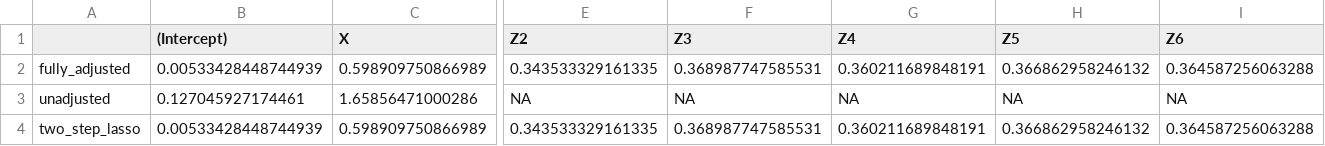
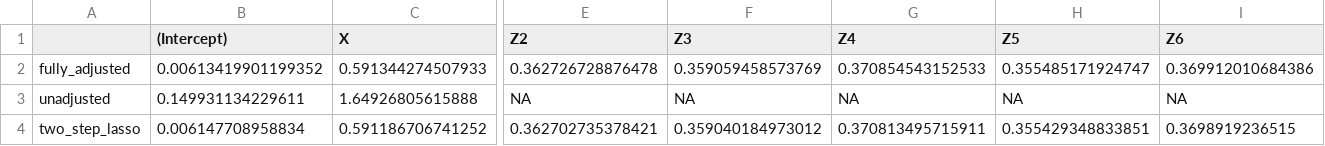
Before and after one commit to RaspberryEmma/Missingness-Sim-Study, a CSV file: data/sim_scenario_TESTDOUBLE_MCAR_coefs.csv, drawn as a sheet; only a part is shown, gaps mark what is left out; the diff covers the shown part only; the diff names each change by its address in the sheet, - before the commit and + after, or states it on an @@ line.

Commit message:
full data analysis, cov selection, misc

```diff
--- a/data/sim_scenario_TESTDOUBLE_MCAR_coefs.csv
+++ b/data/sim_scenario_TESTDOUBLE_MCAR_coefs.csv
-B2 ((Intercept)): 0.00533428448744939
+B2 ((Intercept)): 0.00613419901199352
-C2 (X): 0.598909750866989
+C2 (X): 0.591344274507933
-E2 (Z2): 0.343533329161335
+E2 (Z2): 0.362726728876478
-F2 (Z3): 0.368987747585531
+F2 (Z3): 0.359059458573769
-G2 (Z4): 0.360211689848191
+G2 (Z4): 0.370854543152533
-H2 (Z5): 0.366862958246132
+H2 (Z5): 0.355485171924747
-I2 (Z6): 0.364587256063288
+I2 (Z6): 0.369912010684386
-B3 ((Intercept)): 0.127045927174461
+B3 ((Intercept)): 0.149931134229611
-C3 (X): 1.65856471000286
+C3 (X): 1.64926805615888
-B4 ((Intercept)): 0.00533428448744939
+B4 ((Intercept)): 0.006147708958834
-C4 (X): 0.598909750866989
+C4 (X): 0.591186706741252
-E4 (Z2): 0.343533329161335
+E4 (Z2): 0.362702735378421
-F4 (Z3): 0.368987747585531
+F4 (Z3): 0.359040184973012
-G4 (Z4): 0.360211689848191
+G4 (Z4): 0.370813495715911
-H4 (Z5): 0.366862958246132
+H4 (Z5): 0.355429348833851
-I4 (Z6): 0.364587256063288
+I4 (Z6): 0.3698919236515
```
Also changed, not shown: 46 edited cells elsewhere in this file, data/sim_scenario_TESTDOUBLE_MCAR_results.csv, data/sim_scenario_TESTDOUBLE_MNAR_coefs.csv, 7 other files.
